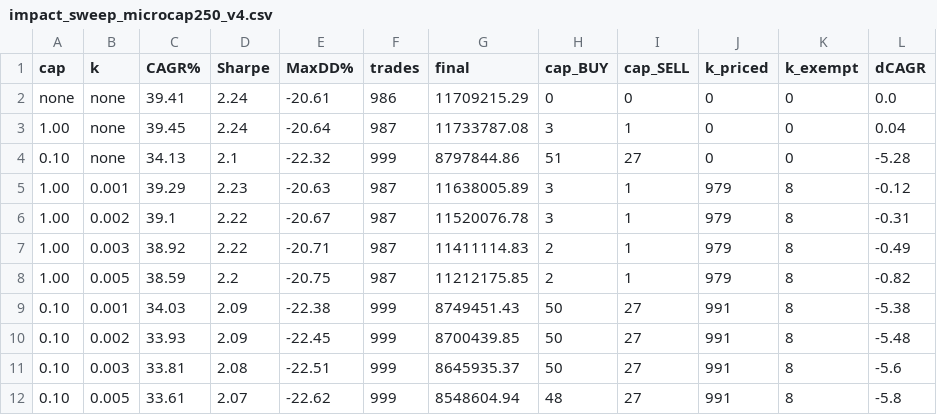
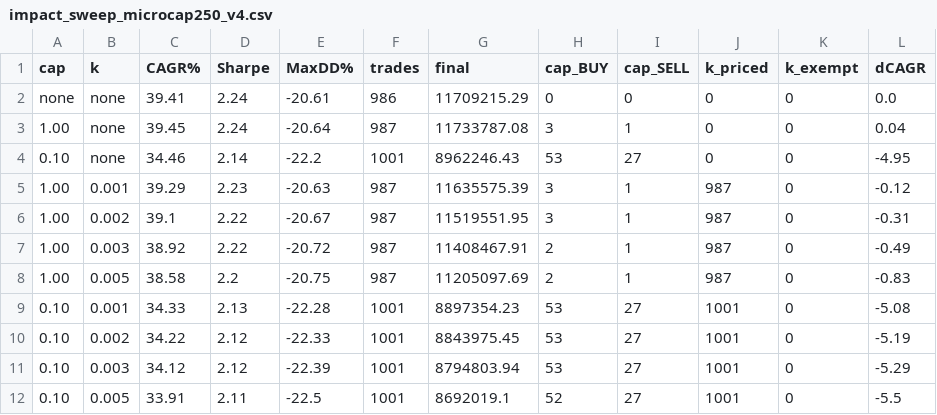
Before and after one commit to sidharthjatt/predictive-engine, a CSV file: diagnostics/impact_sweep_microcap250_v4.csv, drawn as a sheet.

Commit message:
Run impact_sweep through the impact and cap settings, and republish its grid
results/impact_sweep.py selected the cap and k by hand and loaded its own volume
series. Each cell now selects the profile, --cap and --impact as run.py does and
takes its keywords from profiles.cap_kwargs; cap_kwargs accepts a volume series
already loaded, so the 11 settings of a universe read the price files once. The
old and new code give byte-identical output on today's data. The sweep is kept,
not listed for deletion: it runs the 396-cell grid in-process in about 2.5
minutes, which run.py cannot.

Its 36 CSVs were stale since d731827 (the opening-purchase cap), which changed
300 of 396 rows; that commit did not regenerate them. k_exempt falls from 8 to 0
in 288 rows, CAGR moves in 126 (largest midcap50 v1 cap 0.10, k none: 34.31 ->
31.55; microcap250 v3 cap 0.10: about +1.8 at every k). The research and cap
1.00, k none rows are unchanged and equal the published runs in all 36 cells.

KNOWN_ISSUES: on nifty200 v3, nifty200 v1 and midcap100 v1 (pit, tradeable, tax
on, Rs 10 lakh) no fill went uncapped for want of 20 earlier sessions.

```diff
--- a/diagnostics/impact_sweep_microcap250_v4.csv
+++ b/diagnostics/impact_sweep_microcap250_v4.csv
@@ -3,10 +3,10 @@ none,none,39.41,2.24,-20.61,986,11709215.29,0,0,0,0,0.0
 1.00,none,39.45,2.24,-20.64,987,11733787.08,3,1,0,0,0.04
-0.10,none,34.13,2.1,-22.32,999,8797844.86,51,27,0,0,-5.28
-1.00,0.001,39.29,2.23,-20.63,987,11638005.89,3,1,979,8,-0.12
-1.00,0.002,39.1,2.22,-20.67,987,11520076.78,3,1,979,8,-0.31
-1.00,0.003,38.92,2.22,-20.71,987,11411114.83,2,1,979,8,-0.49
-1.00,0.005,38.59,2.2,-20.75,987,11212175.85,2,1,979,8,-0.82
-0.10,0.001,34.03,2.09,-22.38,999,8749451.43,50,27,991,8,-5.38
-0.10,0.002,33.93,2.09,-22.45,999,8700439.85,50,27,991,8,-5.48
-0.10,0.003,33.81,2.08,-22.51,999,8645935.37,50,27,991,8,-5.6
-0.10,0.005,33.61,2.07,-22.62,999,8548604.94,48,27,991,8,-5.8
+0.10,none,34.46,2.14,-22.2,1001,8962246.43,53,27,0,0,-4.95
+1.00,0.001,39.29,2.23,-20.63,987,11635575.39,3,1,987,0,-0.12
+1.00,0.002,39.1,2.22,-20.67,987,11519551.95,3,1,987,0,-0.31
+1.00,0.003,38.92,2.22,-20.72,987,11408467.91,2,1,987,0,-0.49
+1.00,0.005,38.58,2.2,-20.75,987,11205097.69,2,1,987,0,-0.83
+0.10,0.001,34.33,2.13,-22.28,1001,8897354.23,53,27,1001,0,-5.08
+0.10,0.002,34.22,2.12,-22.33,1001,8843975.45,53,27,1001,0,-5.19
+0.10,0.003,34.12,2.12,-22.39,1001,8794803.94,53,27,1001,0,-5.29
+0.10,0.005,33.91,2.11,-22.5,1001,8692019.1,52,27,1001,0,-5.5
```
Also changed, not shown: diagnostics/impact_sweep_midcap150_v3.csv, diagnostics/impact_sweep_midcap50_v3.csv, 36 other files.
